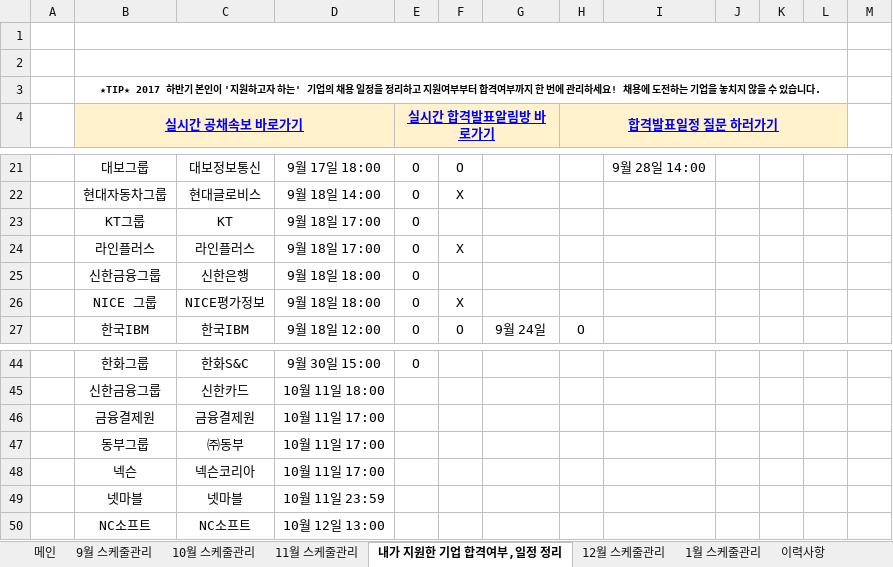
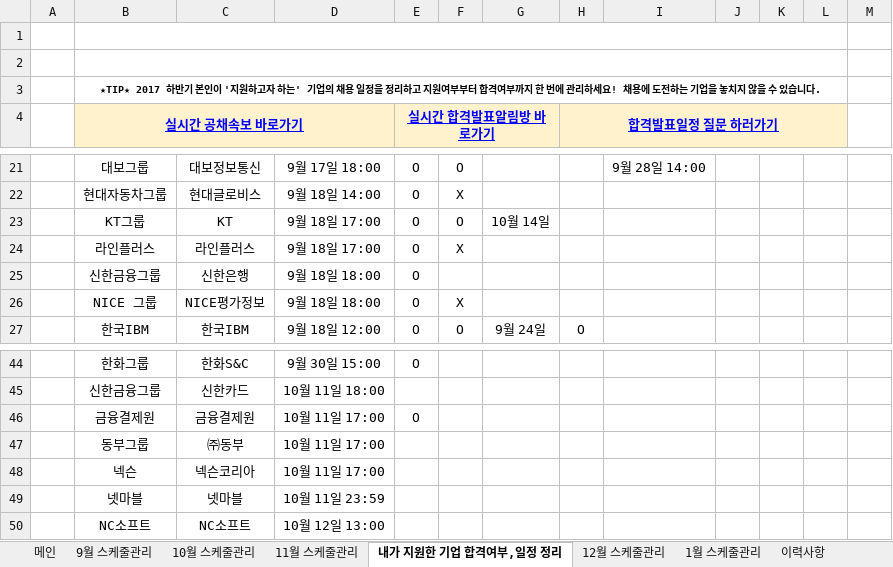
Before and after one commit to BAChan31/Job, an Excel workbook: 자소서/스펙업 2017 하반기 채용다이어리.xlsx, sheet 내가 지원한 기업 합격여부,일정 정리, drawn as a sheet; only a part is shown, gaps mark what is left out; values as stored, in another font and other column widths than the file's, no borders; charts and pictures not drawn; the diff names each change by its address in the sheet, - before the commit and + after, or states it on an @@ line.

```diff
--- a/자소서/스펙업 2017 하반기 채용다이어리.xlsx (sheet 내가 지원한 기업 합격여부,일정 정리)
+++ b/자소서/스펙업 2017 하반기 채용다이어리.xlsx (sheet 내가 지원한 기업 합격여부,일정 정리)
-F23: (empty)
+F23: O
-G23: (empty)
+G23: 10월 14일
-E46 (실시간 합격발표알림방 바로가기): (empty)
+E46 (실시간 합격발표알림방 바로가기): O
```
Also changed, not shown: 5 other files.
